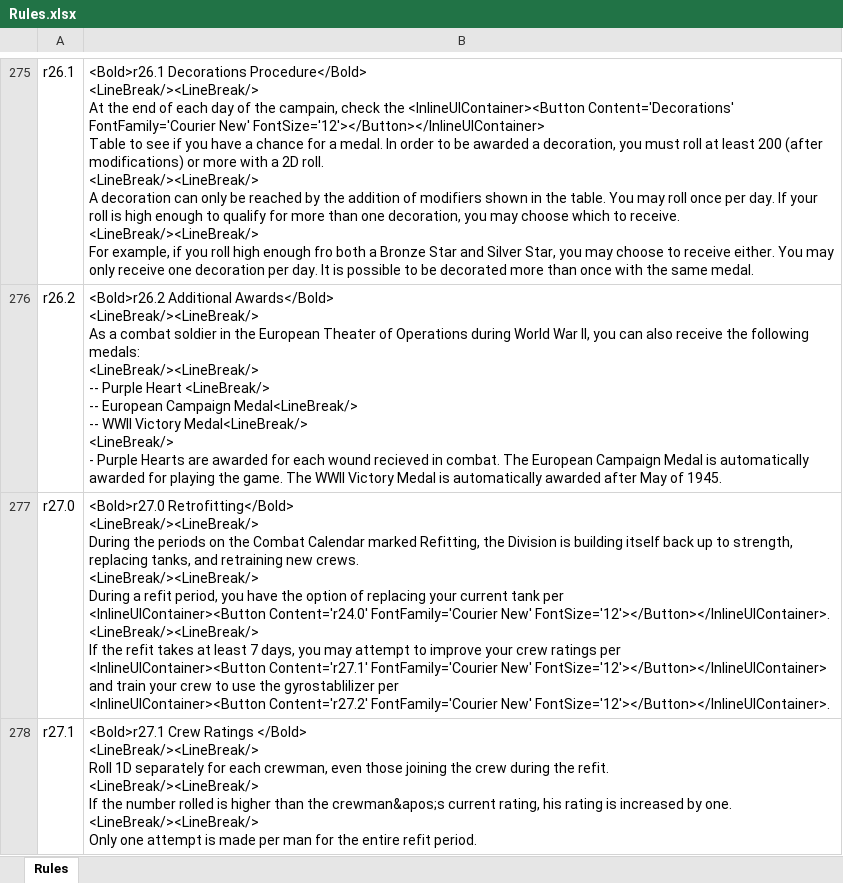
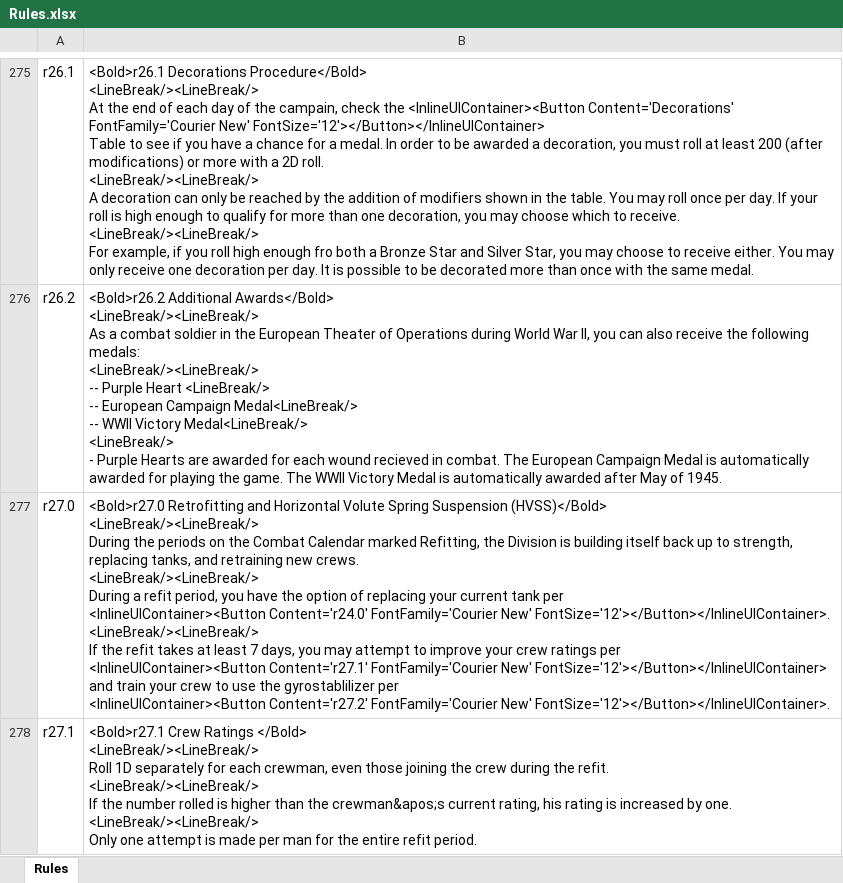
Before and after one commit to happysulla/PattonsBest, an Excel workbook: DesignDocs/Rules.xlsx, sheet Rules, drawn as a sheet; only a part is shown, gaps mark what is left out; values as stored, in another font and other column widths than the file's, no borders; ↵ is a line break in a cell; the diff covers the shown part only; the diff names each change by its address in the sheet, - before the commit and + after, or states it on an @@ line.

```diff
--- a/DesignDocs/Rules.xlsx (sheet Rules)
+++ b/DesignDocs/Rules.xlsx (sheet Rules)
-B277: <Bold>r27.0 Retrofitting</Bold> ↵ <LineBreak/><LineBreak/> ↵ During…
+B277: <Bold>r27.0 Retrofitting and Horizontal Volute Spring Suspension (HVSS)</Bold> ↵ <LineBreak/><LineBreak/> ↵ During…
```
Also changed, not shown: 2 edited cells elsewhere in this sheet, 10 other files.
